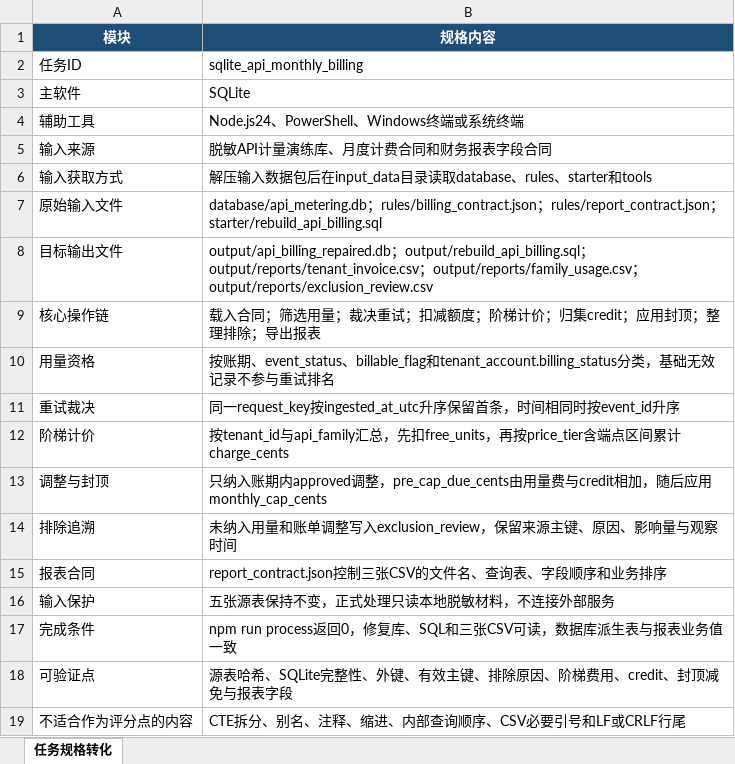
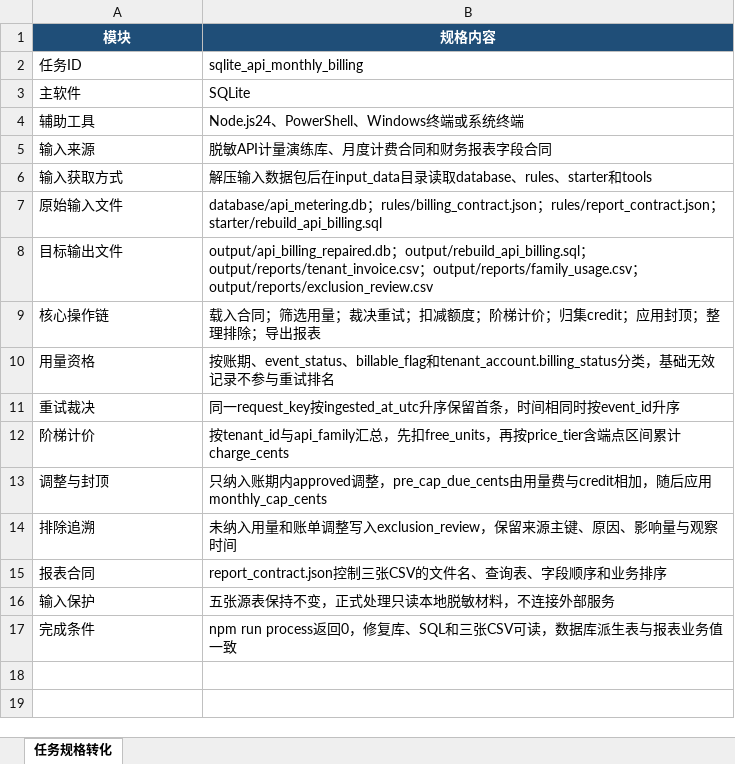
Before and after one commit to CLK123654/ale-q10107-windows-repro, an Excel workbook: artifacts/任务规格转化.xlsx, sheet 任务规格转化, drawn as a sheet; values as stored, in another font and other column widths than the file's, no borders; the diff names each change by its address in the sheet, - before the commit and + after, or states it on an @@ line.

```diff
--- a/artifacts/任务规格转化.xlsx (sheet 任务规格转化)
+++ b/artifacts/任务规格转化.xlsx (sheet 任务规格转化)
-row 18: 可验证点 | 源表哈希、SQLite完整性、外键、有效主键、排除原因、阶梯费用、credit、封顶减免与报表字段
-row 19: 不适合作为评分点的内容 | CTE拆分、别名、注释、缩进、内部查询顺序、CSV必要引号和LF或CRLF行尾
```
Also changed, not shown: artifacts/关键标准答案.xlsx, 9 other files.
